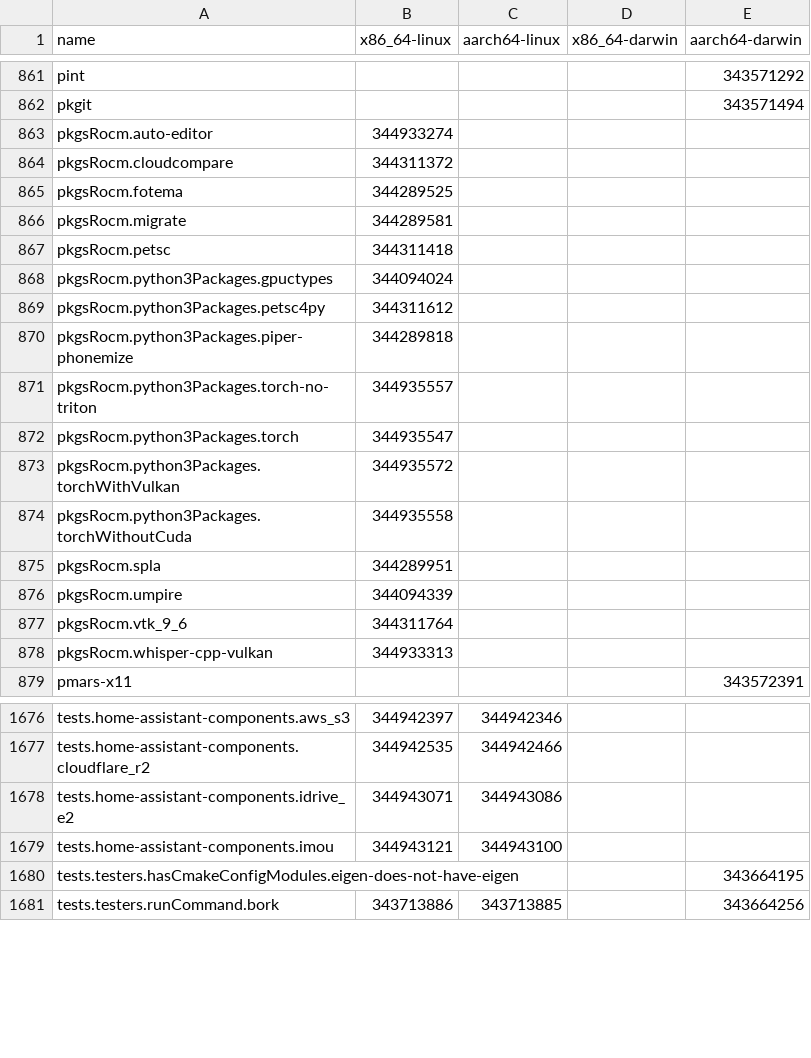
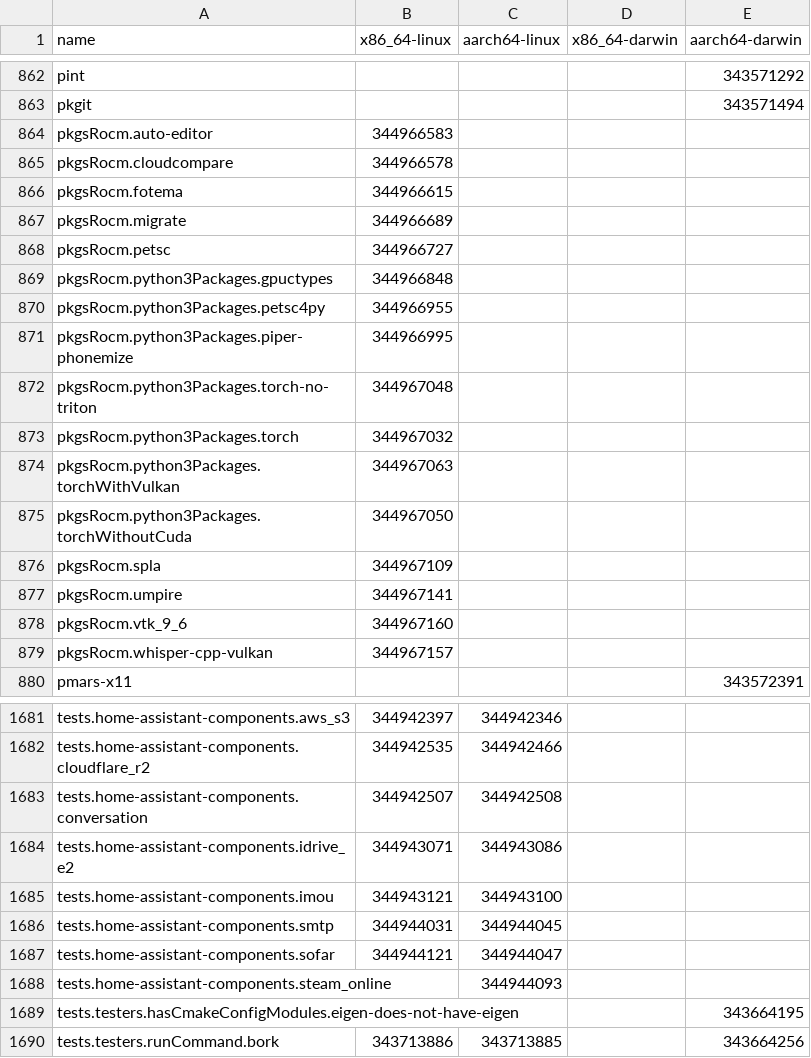
Before and after one commit to Sigmanificient/nixpkgs-failure-notify, a CSV file: results/trunk/4-failures-packed.csv, drawn as a sheet; only a part is shown, gaps mark what is left out; the diff covers the shown part only.

```diff
--- a/results/trunk/4-failures-packed.csv
+++ b/results/trunk/4-failures-packed.csv
@@ -862,18 +863,18 @@ pint,,,,343571292
 pkgit,,,,343571494
-pkgsRocm.auto-editor,344933274,,,
-pkgsRocm.cloudcompare,344311372,,,
-pkgsRocm.fotema,344289525,,,
-pkgsRocm.migrate,344289581,,,
-pkgsRocm.petsc,344311418,,,
-pkgsRocm.python3Packages.gpuctypes,344094024,,,
-pkgsRocm.python3Packages.petsc4py,344311612,,,
-pkgsRocm.python3Packages.piper-phonemize,344289818,,,
-pkgsRocm.python3Packages.torch-no-triton,344935557,,,
-pkgsRocm.python3Packages.torch,344935547,,,
-pkgsRocm.python3Packages.torchWithVulkan,344935572,,,
-pkgsRocm.python3Packages.torchWithoutCuda,344935558,,,
-pkgsRocm.spla,344289951,,,
-pkgsRocm.umpire,344094339,,,
-pkgsRocm.vtk_9_6,344311764,,,
-pkgsRocm.whisper-cpp-vulkan,344933313,,,
+pkgsRocm.auto-editor,344966583,,,
+pkgsRocm.cloudcompare,344966578,,,
+pkgsRocm.fotema,344966615,,,
+pkgsRocm.migrate,344966689,,,
+pkgsRocm.petsc,344966727,,,
+pkgsRocm.python3Packages.gpuctypes,344966848,,,
+pkgsRocm.python3Packages.petsc4py,344966955,,,
+pkgsRocm.python3Packages.piper-phonemize,344966995,,,
+pkgsRocm.python3Packages.torch-no-triton,344967048,,,
+pkgsRocm.python3Packages.torch,344967032,,,
+pkgsRocm.python3Packages.torchWithVulkan,344967063,,,
+pkgsRocm.python3Packages.torchWithoutCuda,344967050,,,
+pkgsRocm.spla,344967109,,,
+pkgsRocm.umpire,344967141,,,
+pkgsRocm.vtk_9_6,344967160,,,
+pkgsRocm.whisper-cpp-vulkan,344967157,,,
 pmars-x11,,,,343572391
@@ -1677,4 +1682,8 @@ tests.home-assistant-components.aws_s3,344942397,344942346,,
 tests.home-assistant-components.cloudflare_r2,344942535,344942466,,
+tests.home-assistant-components.conversation,344942507,344942508,,
 tests.home-assistant-components.idrive_e2,344943071,344943086,,
 tests.home-assistant-components.imou,344943121,344943100,,
+tests.home-assistant-components.smtp,344944031,344944045,,
+tests.home-assistant-components.sofar,344944121,344944047,,
+tests.home-assistant-components.steam_online,,344944093,,
 tests.testers.hasCmakeConfigModules.eigen-does-not-have-eigen,,,,343664195
```
Also changed, not shown: 9 added rows, 5 removed rows and 38 edited cells elsewhere in this file, results/staging-next/3-failures-aarch64-darwin.csv, results/trunk/2-failures.csv, 12 other files.
